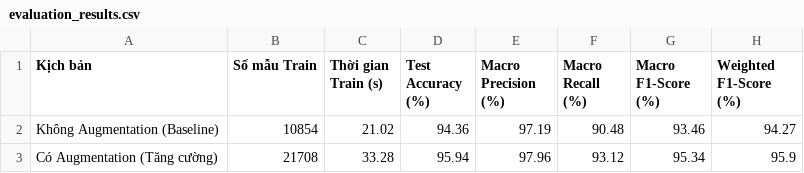
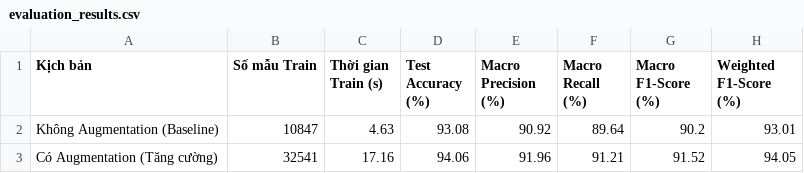
Before and after one commit to LeLyPhucAn/ai-group05-cnn-waste-classification, a CSV file: results/metrics/evaluation_results.csv, drawn as a sheet.

```diff
--- a/results/metrics/evaluation_results.csv
+++ b/results/metrics/evaluation_results.csv
@@ -1,3 +1,3 @@
 Kịch bản,Số mẫu Train,Thời gian Train (s),Test Accuracy (%),Macro Precision (%),Macro Recall (%),Macro F1-Score (%),Weighted F1-Score (%)
-Không Augmentation (Baseline),10854,21.02,94.36,97.19,90.48,93.46,94.27
-Có Augmentation (Tăng cường),21708,33.28,95.94,97.96,93.12,95.34,95.9
+Không Augmentation (Baseline),10847,4.63,93.08,90.92,89.64,90.2,93.01
+Có Augmentation (Tăng cường),32541,17.16,94.06,91.96,91.21,91.52,94.05
```
Also changed, not shown: demo_samples/real_test_cases.csv, results/metrics/hyperparameter_tuning.csv, 14 other files.
